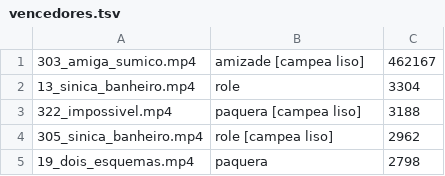
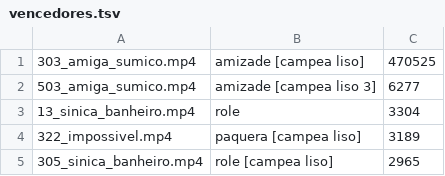
Before and after one commit to brindoapp/reels-teste, a TSV file: contas/leeleo/vencedores.tsv, drawn as a sheet.

```diff
--- a/contas/leeleo/vencedores.tsv
+++ b/contas/leeleo/vencedores.tsv
@@ -1,5 +1,5 @@
-303_amiga_sumico.mp4	amizade [campea liso]	462167
+303_amiga_sumico.mp4	amizade [campea liso]	470525
+503_amiga_sumico.mp4	amizade [campea liso 3]	6277
 13_sinica_banheiro.mp4	role	3304
-322_impossivel.mp4	paquera [campea liso]	3188
-305_sinica_banheiro.mp4	role [campea liso]	2962
-19_dois_esquemas.mp4	paquera	2798
+322_impossivel.mp4	paquera [campea liso]	3189
+305_sinica_banheiro.mp4	role [campea liso]	2965
```
Also changed, not shown: contas/leeleo/radar.tsv, contas/leeleo/seguidores.tsv, 2 other files.
